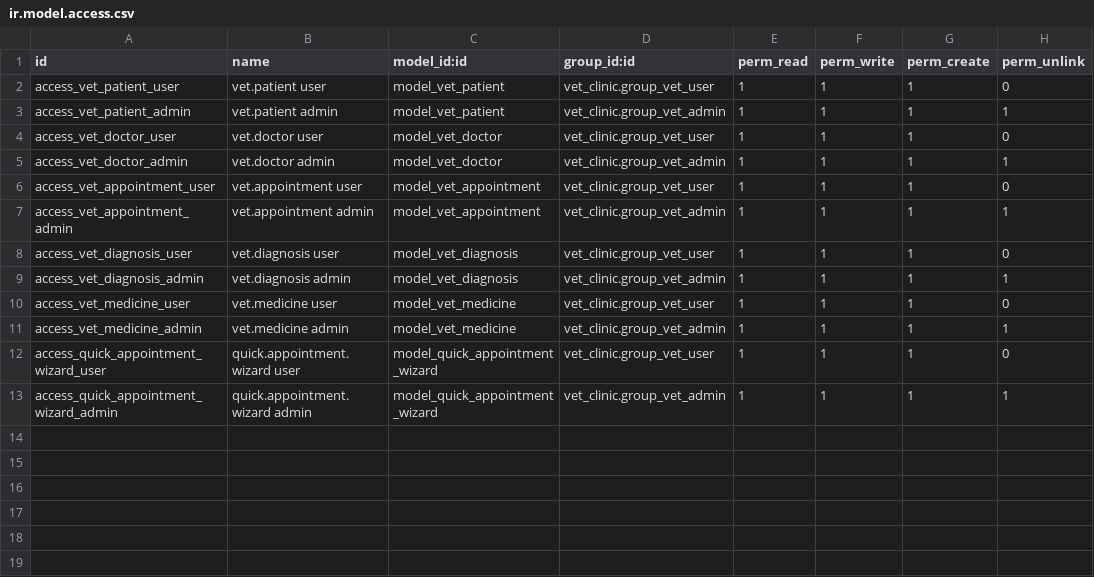
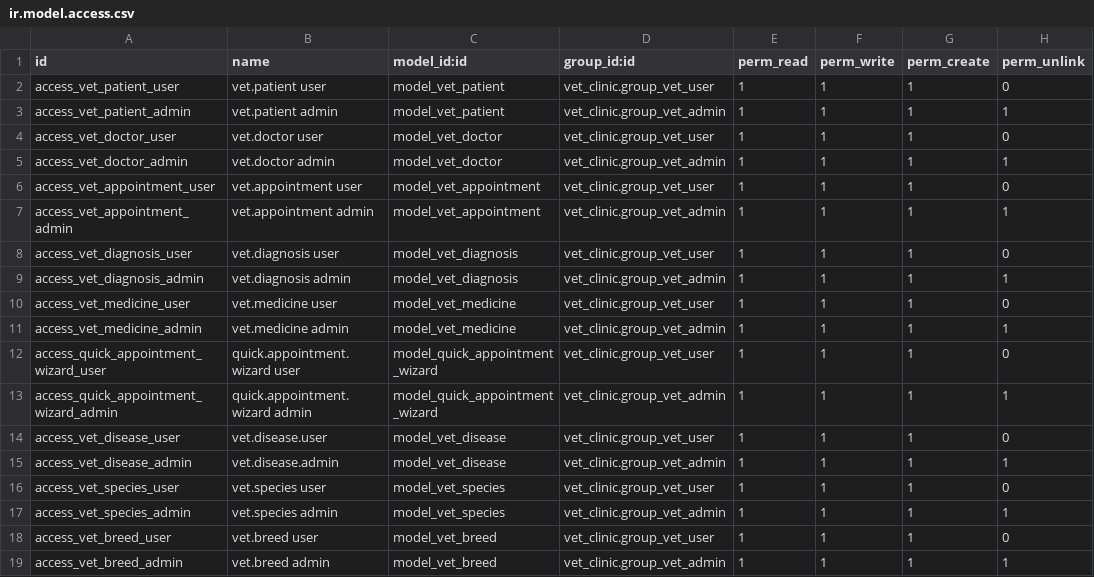
Before and after one commit to s1n4u/odoo, a CSV file: vet_clinic/security/ir.model.access.csv, drawn as a sheet; the diff names each change by its address in the sheet, - before the commit and + after, or states it on an @@ line.

```diff
--- a/vet_clinic/security/ir.model.access.csv
+++ b/vet_clinic/security/ir.model.access.csv
+row 14: access_vet_disease_user | vet.disease.user | model_vet_disease | vet_clinic.group_vet_user | 1 | 1 | 1 | 0
+row 15: access_vet_disease_admin | vet.disease.admin | model_vet_disease | vet_clinic.group_vet_admin | 1 | 1 | 1 | 1
+row 16: access_vet_species_user | vet.species user | model_vet_species | vet_clinic.group_vet_user | 1 | 1 | 1 | 0
+row 17: access_vet_species_admin | vet.species admin | model_vet_species | vet_clinic.group_vet_admin | 1 | 1 | 1 | 1
+row 18: access_vet_breed_user | vet.breed user | model_vet_breed | vet_clinic.group_vet_user | 1 | 1 | 1 | 0
+row 19: access_vet_breed_admin | vet.breed admin | model_vet_breed | vet_clinic.group_vet_admin | 1 | 1 | 1 | 1
```
Also changed, not shown: 42 other files.
